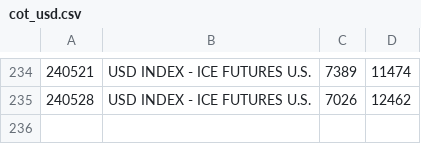
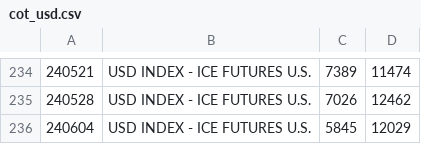
Before and after one commit to bardurt/market_data, a CSV file: cot/cot_usd.csv, drawn as a sheet; only a part is shown, gaps mark what is left out.

Commit message:
Update cot_usd.csv

```diff
--- a/cot/cot_usd.csv
+++ b/cot/cot_usd.csv
@@ -235 +235,2 @@
 240528|USD INDEX - ICE FUTURES U.S.|7026|12462
+240604|USD INDEX - ICE FUTURES U.S.|5845|12029
```
